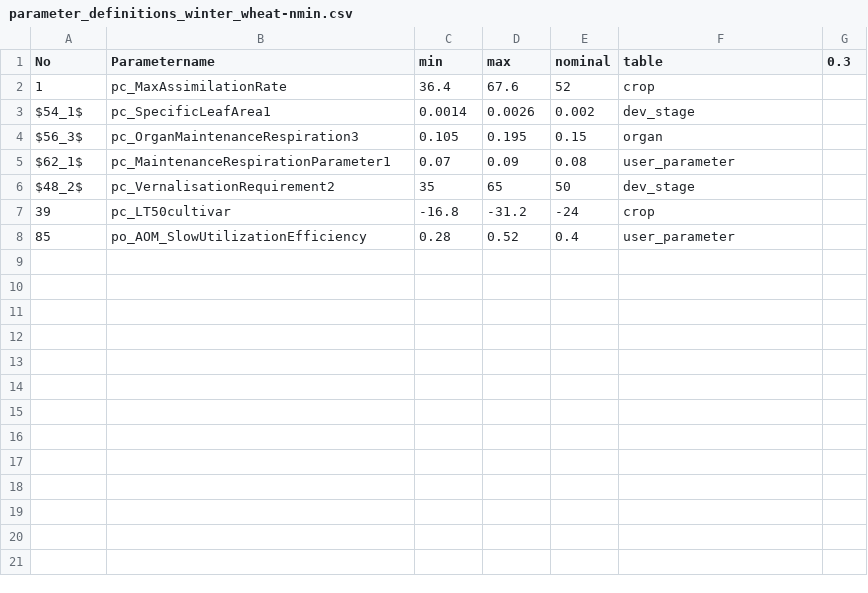
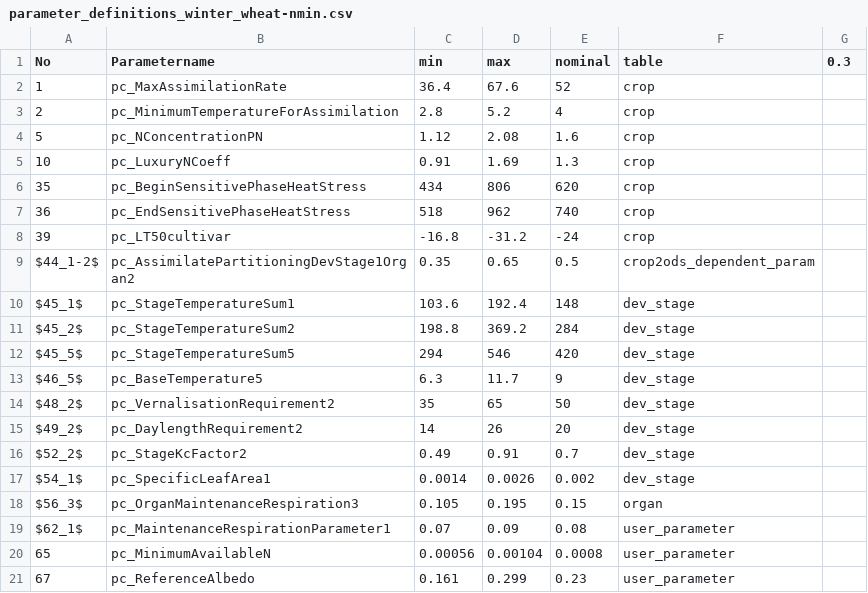
Before and after one commit to zalf-lsa/sensitivity_analysis, a CSV file: configs/2016-01-time-dependent-SA/parameters/winter-wheat/tdsa_parameters/parameter_definitions_winter_wheat-nmin.csv, drawn as a sheet; only a part is shown; the shorter side is filled out with more unchanged rows; the diff covers the shown part only.

```diff
--- a/configs/2016-01-time-dependent-SA/parameters/winter-wheat/tdsa_parameters/parameter_definitions_winter_wheat-nmin.csv
+++ b/configs/2016-01-time-dependent-SA/parameters/winter-wheat/tdsa_parameters/parameter_definitions_winter_wheat-nmin.csv
@@ -2,2 +2,16 @@ No;Parametername;min;max;nominal;table;0.3
 1;pc_MaxAssimilationRate;36.4;67.6;52;crop;
+2;pc_MinimumTemperatureForAssimilation;2.8;5.2;4;crop;
+5;pc_NConcentrationPN;1.12;2.08;1.6;crop;
+10;pc_LuxuryNCoeff;0.91;1.69;1.3;crop;
+35;pc_BeginSensitivePhaseHeatStress;434;806;620;crop;
+36;pc_EndSensitivePhaseHeatStress;518;962;740;crop;
+39;pc_LT50cultivar;-16.8;-31.2;-24;crop;
+$44_1-2$;pc_AssimilatePartitioningDevStage1Organ2;0.35;0.65;0.5;crop2ods_dependent_param;
+$45_1$;pc_StageTemperatureSum1;103.6;192.4;148;dev_stage;
+$45_2$;pc_StageTemperatureSum2;198.8;369.2;284;dev_stage;
+$45_5$;pc_StageTemperatureSum5;294;546;420;dev_stage;
+$46_5$;pc_BaseTemperature5;6.3;11.7;9;dev_stage;
+$48_2$;pc_VernalisationRequirement2;35;65;50;dev_stage;
+$49_2$;pc_DaylengthRequirement2;14;26;20;dev_stage;
+$52_2$;pc_StageKcFactor2;0.49;0.91;0.7;dev_stage;
 $54_1$;pc_SpecificLeafArea1;0.0014;0.0026;0.002;dev_stage;
@@ -5,3 +19,3 @@ $56_3$;pc_OrganMaintenanceRespiration3;0.105;0.195;0.15;organ;
 $62_1$;pc_MaintenanceRespirationParameter1;0.07;0.09;0.08;user_parameter;
-$48_2$;pc_VernalisationRequirement2;35;65;50;dev_stage;
-39;pc_LT50cultivar;-16.8;-31.2;-24;crop;
+65;pc_MinimumAvailableN;0.00056;0.00104;0.0008;user_parameter;
+67;pc_ReferenceAlbedo;0.161;0.299;0.23;user_parameter;
```
Also changed, not shown: 8 added rows elsewhere in this file, configs/2016-01-time-dependent-SA/parameters/winter-wheat/tdsa_parameters/parameter_definitions_winter_wheat-agb.csv, configs/2016-01-time-dependent-SA/parameters/winter-wheat/tdsa_parameters/parameter_definitions_winter_wheat-eta.csv.
